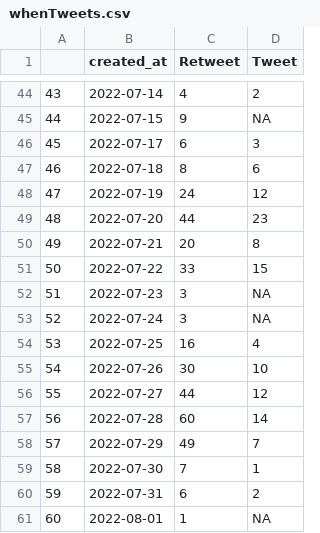
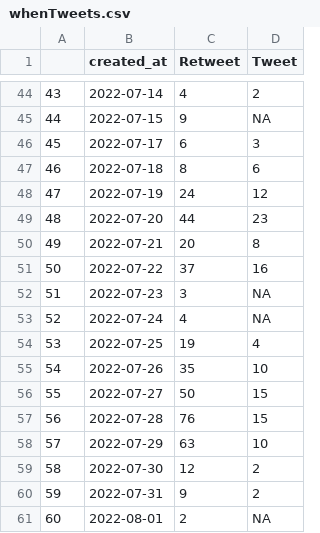
Before and after one commit to adamoxford/adh_twiiter, a CSV file: whenTweets.csv, drawn as a sheet; only a part is shown, gaps mark what is left out.

```diff
--- a/whenTweets.csv
+++ b/whenTweets.csv
@@ -50,12 +50,12 @@
 49,2022-07-21,20,8
-50,2022-07-22,33,15
+50,2022-07-22,37,16
 51,2022-07-23,3,NA
-52,2022-07-24,3,NA
-53,2022-07-25,16,4
-54,2022-07-26,30,10
-55,2022-07-27,44,12
-56,2022-07-28,60,14
-57,2022-07-29,49,7
-58,2022-07-30,7,1
-59,2022-07-31,6,2
-60,2022-08-01,1,NA
+52,2022-07-24,4,NA
+53,2022-07-25,19,4
+54,2022-07-26,35,10
+55,2022-07-27,50,15
+56,2022-07-28,76,15
+57,2022-07-29,63,10
+58,2022-07-30,12,2
+59,2022-07-31,9,2
+60,2022-08-01,2,NA
```
Also changed, not shown: dayTweets.csv, links2.csv, 2 other files.
